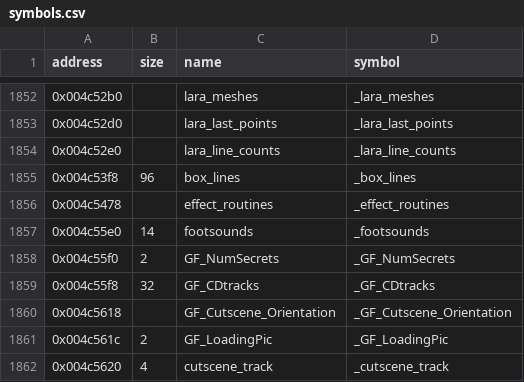
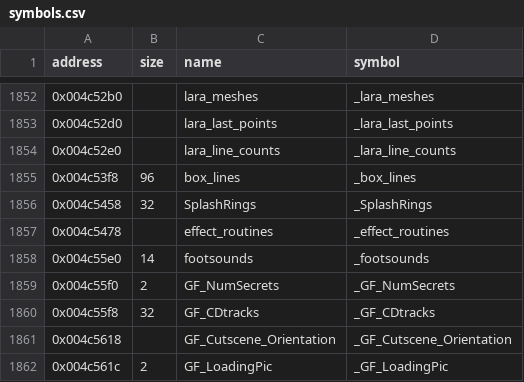
Before and after one commit to LostArtefacts/tr03, a CSV file: config/symbols.csv, drawn as a sheet; only a part is shown, gaps mark what is left out; the shorter side is filled out with more unchanged rows.

Commit message:
Decompile SetupSplash (0x42cac0)

```diff
--- a/config/symbols.csv
+++ b/config/symbols.csv
@@ -1855,2 +1855,3 @@ address,size,name,symbol
 0x004c53f8,96,box_lines,_box_lines
+0x004c5458,32,SplashRings,_SplashRings
 0x004c5478,,effect_routines,_effect_routines
```
Also changed, not shown: 2 other files.
